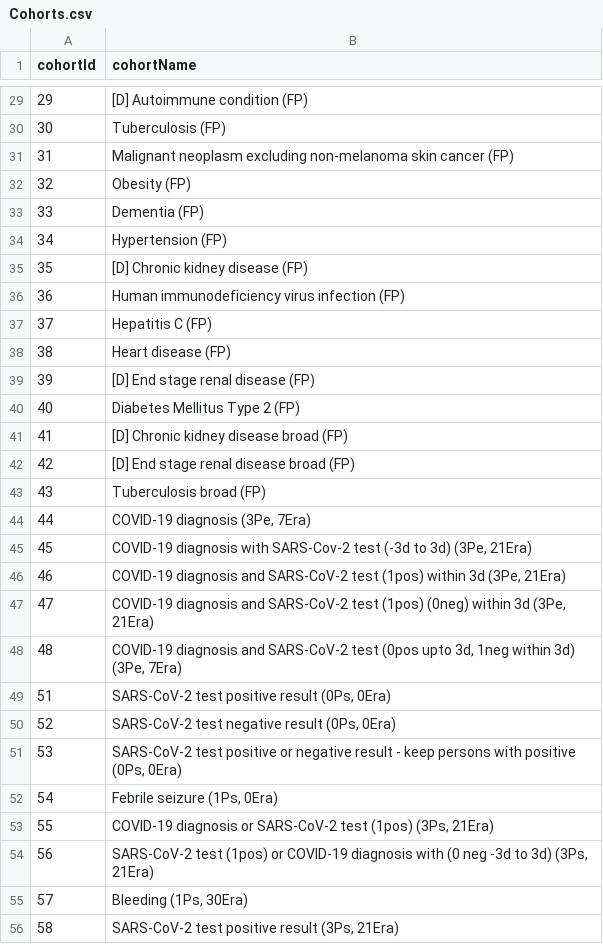
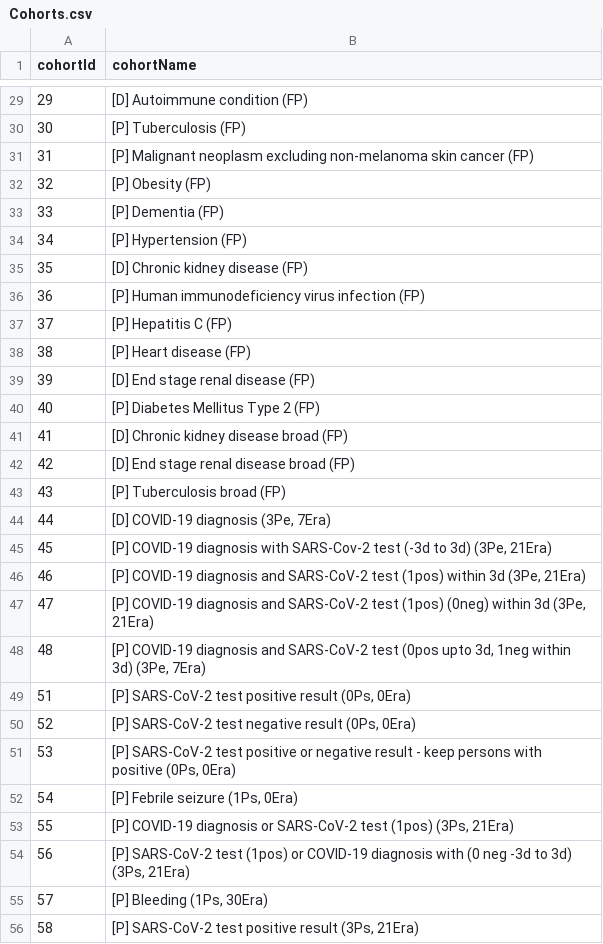
Before and after one commit to OHDSI/PhenotypeLibrary, a CSV file: inst/Cohorts.csv, drawn as a sheet; only a part is shown, gaps mark what is left out; the diff covers the shown part only.

```diff
--- a/inst/Cohorts.csv
+++ b/inst/Cohorts.csv
@@ -29,28 +29,28 @@
 29,"[D] Autoimmune condition (FP)"
-30,"Tuberculosis (FP)"
-31,"Malignant neoplasm excluding non-melanoma skin cancer (FP)"
-32,"Obesity (FP)"
-33,"Dementia (FP)"
-34,"Hypertension (FP)"
+30,"[P] Tuberculosis (FP)"
+31,"[P] Malignant neoplasm excluding non-melanoma skin cancer (FP)"
+32,"[P] Obesity (FP)"
+33,"[P] Dementia (FP)"
+34,"[P] Hypertension (FP)"
 35,"[D] Chronic kidney disease (FP)"
-36,"Human immunodeficiency virus infection (FP)"
-37,"Hepatitis C (FP)"
-38,"Heart disease (FP)"
+36,"[P] Human immunodeficiency virus infection (FP)"
+37,"[P] Hepatitis C (FP)"
+38,"[P] Heart disease (FP)"
 39,"[D] End stage renal disease (FP)"
-40,"Diabetes Mellitus Type 2 (FP)"
+40,"[P] Diabetes Mellitus Type 2 (FP)"
 41,"[D] Chronic kidney disease broad (FP)"
 42,"[D] End stage renal disease broad (FP)"
-43,"Tuberculosis broad (FP)"
-44,"COVID-19 diagnosis (3Pe, 7Era)"
-45,"COVID-19 diagnosis with SARS-Cov-2 test (-3d to 3d) (3Pe, 21Era)"
-46,"COVID-19 diagnosis and SARS-CoV-2 test (1pos) within 3d (3Pe, 21Era)"
-47,"COVID-19 diagnosis and SARS-CoV-2 test (1pos) (0neg) within 3d (3Pe, 21Era)"
-48,"COVID-19 diagnosis and SARS-CoV-2 test (0pos upto 3d, 1neg within 3d) (3Pe, 7Era)"
-51,"SARS-CoV-2 test positive result (0Ps, 0Era)"
-52,"SARS-CoV-2 test negative result (0Ps, 0Era)"
-53,"SARS-CoV-2 test positive or negative result - keep persons with positive (0Ps, 0Era)"
-54,"Febrile seizure (1Ps, 0Era)"
-55,"COVID-19 diagnosis or SARS-CoV-2 test (1pos) (3Ps, 21Era)"
-56,"SARS-CoV-2 test (1pos) or COVID-19 diagnosis with (0 neg -3d to 3d) (3Ps, 21Era)"
-57,"Bleeding (1Ps, 30Era)"
-58,"SARS-CoV-2 test positive result (3Ps, 21Era)"
+43,"[P] Tuberculosis broad (FP)"
+44,"[D] COVID-19 diagnosis (3Pe, 7Era)"
+45,"[P] COVID-19 diagnosis with SARS-Cov-2 test (-3d to 3d) (3Pe, 21Era)"
+46,"[P] COVID-19 diagnosis and SARS-CoV-2 test (1pos) within 3d (3Pe, 21Era)"
+47,"[P] COVID-19 diagnosis and SARS-CoV-2 test (1pos) (0neg) within 3d (3Pe, 21Era)"
+48,"[P] COVID-19 diagnosis and SARS-CoV-2 test (0pos upto 3d, 1neg within 3d) (3Pe, 7Era)"
+51,"[P] SARS-CoV-2 test positive result (0Ps, 0Era)"
+52,"[P] SARS-CoV-2 test negative result (0Ps, 0Era)"
+53,"[P] SARS-CoV-2 test positive or negative result - keep persons with positive (0Ps, 0Era)"
+54,"[P] Febrile seizure (1Ps, 0Era)"
+55,"[P] COVID-19 diagnosis or SARS-CoV-2 test (1pos) (3Ps, 21Era)"
+56,"[P] SARS-CoV-2 test (1pos) or COVID-19 diagnosis with (0 neg -3d to 3d) (3Ps, 21Era)"
+57,"[P] Bleeding (1Ps, 30Era)"
+58,"[P] SARS-CoV-2 test positive result (3Ps, 21Era)"
```
Also changed, not shown: 63 edited cells elsewhere in this file, inst/PhenotypeLog.csv, 3 other files.
